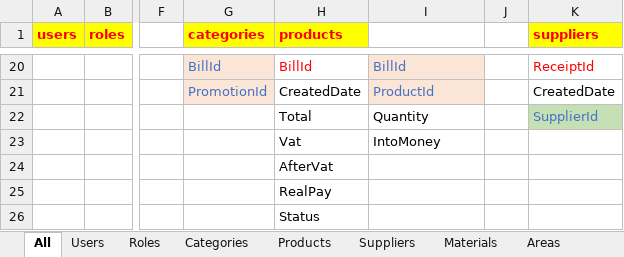
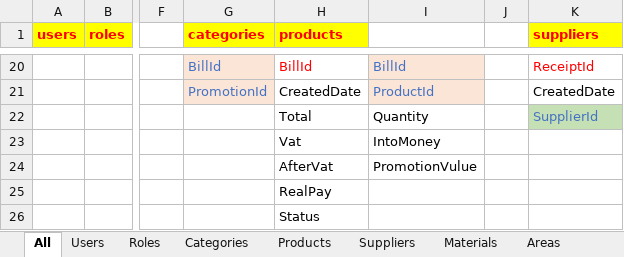
Before and after one commit to zi1611061206/ZiCoffee, an Excel workbook: Documents/DatabaseTemplate.xlsx, sheet All, drawn as a sheet; only a part is shown, gaps mark what is left out; values as stored, in another font and other column widths than the file's, no borders; the diff names each change by its address in the sheet, - before the commit and + after, or states it on an @@ line.

Commit message:
Modify documents, add PromotionValue for BillDetail, re-migration.

```diff
--- a/Documents/DatabaseTemplate.xlsx (sheet All)
+++ b/Documents/DatabaseTemplate.xlsx (sheet All)
-I24: (empty)
+I24: PromotionVulue
```
Also changed, not shown: sheet BillDetail, 15 other files.
